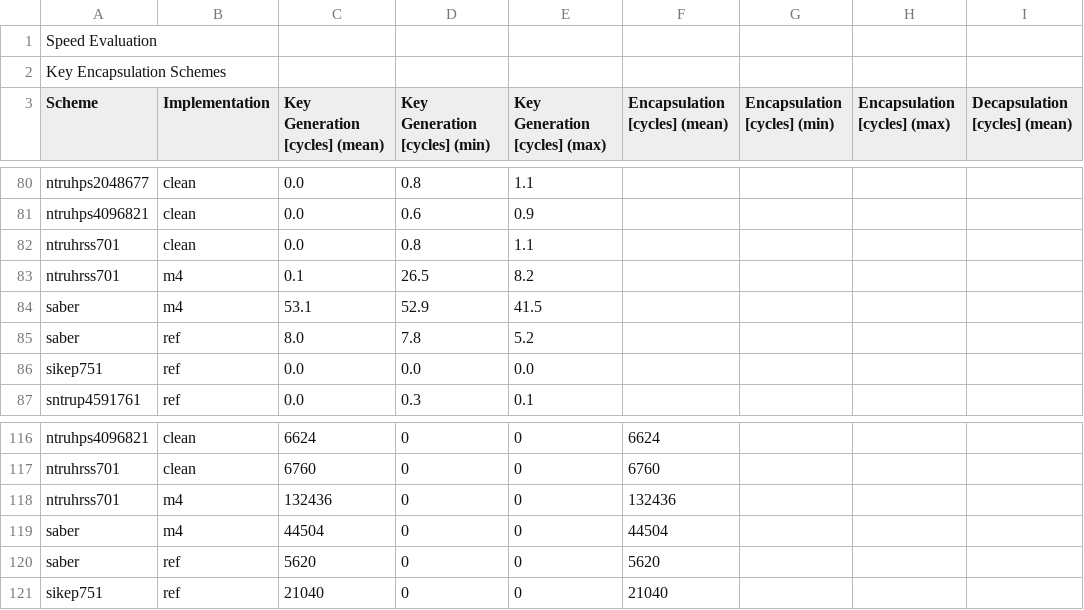
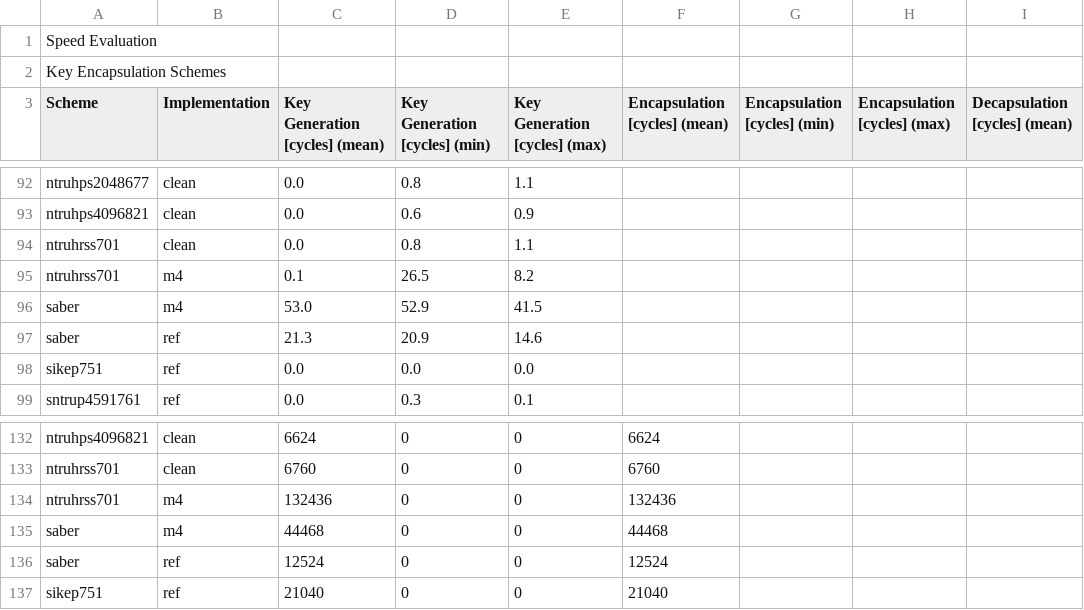
Before and after one commit to mupq/pqm4, a CSV file: benchmarks.csv, drawn as a sheet; only a part is shown, gaps mark what is left out; addresses are those after the commit; the diff covers the shown part only; the diff names each change by its address in the sheet, - before the commit and + after, or states it on an @@ line.

```diff
--- a/benchmarks.csv
+++ b/benchmarks.csv
-C96 (Key Generation [cycles] (mean)): 53.1
+C96 (Key Generation [cycles] (mean)): 53.0
-C97 (Key Generation [cycles] (mean)): 8.0
+C97 (Key Generation [cycles] (mean)): 21.3
-D97 (Key Generation [cycles] (min)): 7.8
+D97 (Key Generation [cycles] (min)): 20.9
-E97 (Key Generation [cycles] (max)): 5.2
+E97 (Key Generation [cycles] (max)): 14.6
-C135 (Key Generation [cycles] (mean)): 44504
+C135 (Key Generation [cycles] (mean)): 44468
-F135 (Encapsulation [cycles] (mean)): 44504
+F135 (Encapsulation [cycles] (mean)): 44468
-C136 (Key Generation [cycles] (mean)): 5620
+C136 (Key Generation [cycles] (mean)): 12524
-F136 (Encapsulation [cycles] (mean)): 5620
+F136 (Encapsulation [cycles] (mean)): 12524
```
Also changed, not shown: 18 added rows, 2 removed rows and 6 edited cells elsewhere in this file, 1 other file.
